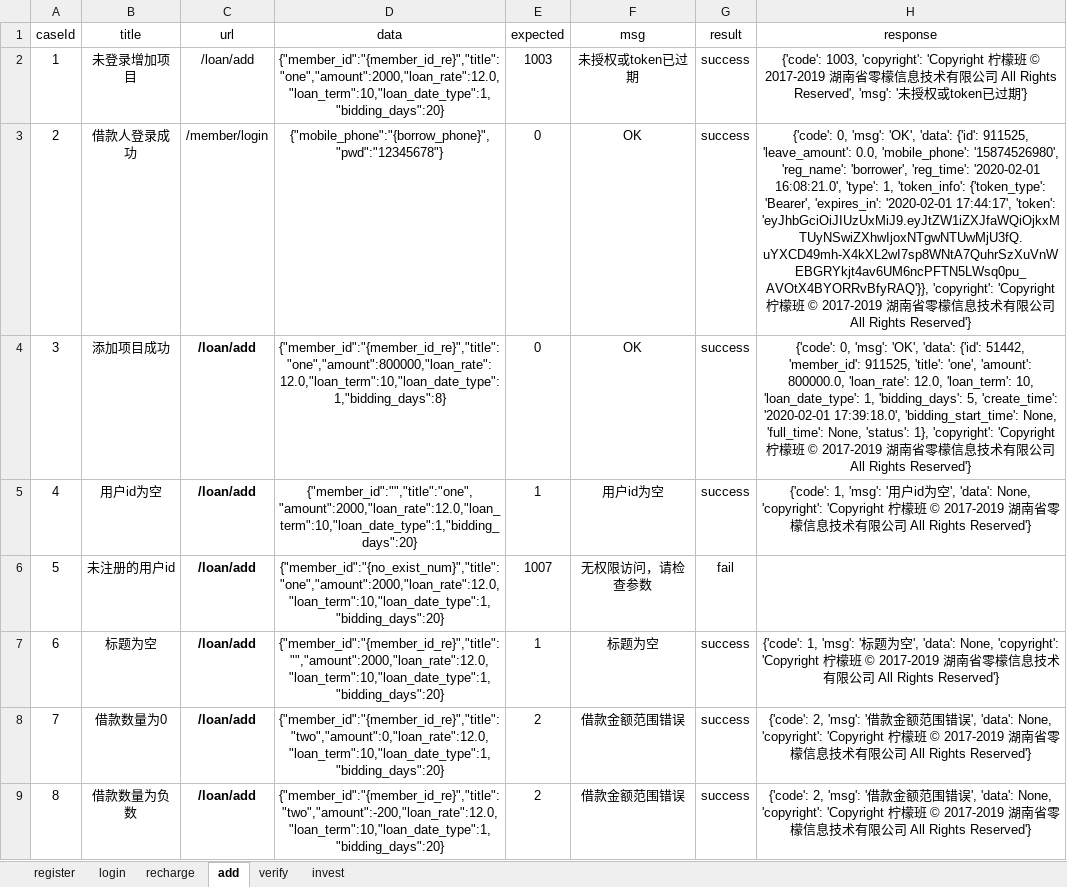
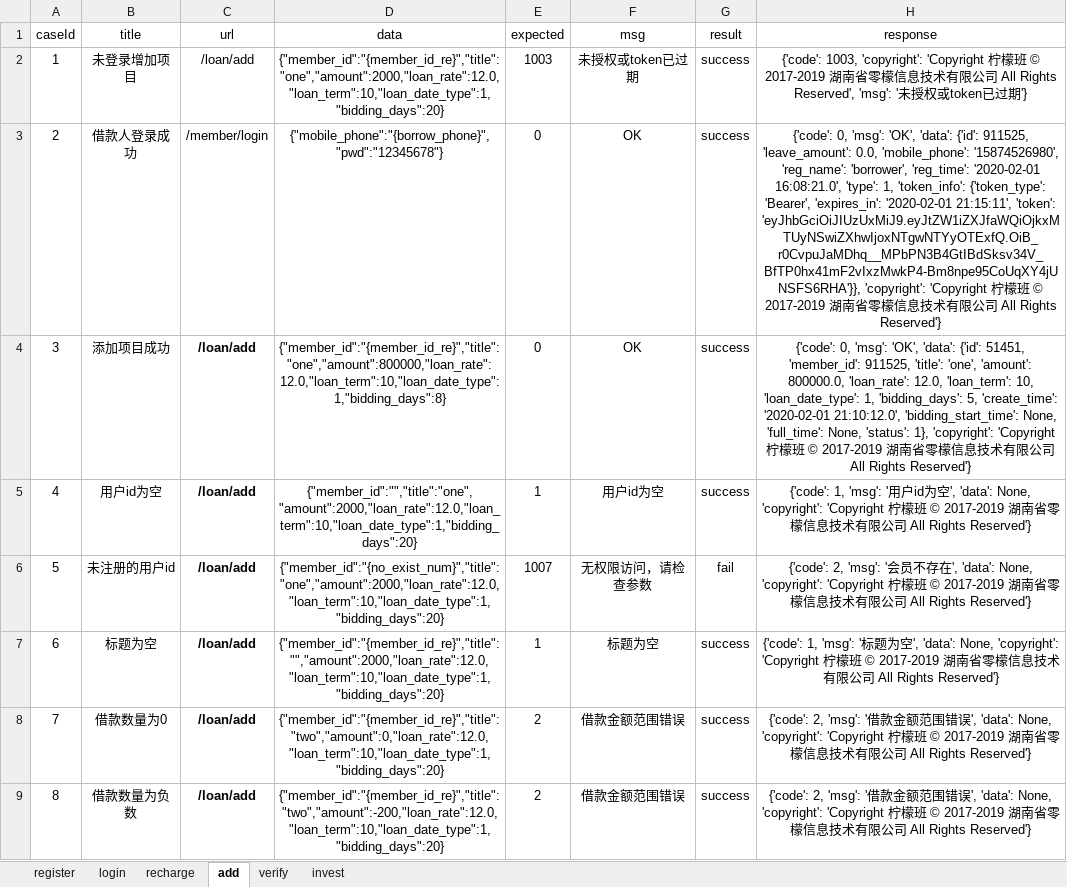
Before and after one commit to yhusr/myinterfacetwo, an Excel workbook: data/excelcases.xlsx, sheet add, drawn as a sheet; only a part is shown; values as stored, in another font and other column widths than the file's, no borders; the diff names each change by its address in the sheet, - before the commit and + after, or states it on an @@ line.

```diff
--- a/data/excelcases.xlsx (sheet add)
+++ b/data/excelcases.xlsx (sheet add)
-H3 (response): …'expires_in': '2020-02-01 17:44:17', 'token': 'eyJhbGciOiJIUzUxMiJ9.eyJtZW1iZXJfaWQiOjkxMTUyNSwiZXhwIjoxNTgwNTUwMjU3fQ.uYXCD49mh-X4kXL2wI7sp8WNtA7QuhrSzXuVnWEBGRYkjt4av6UM6ncPFTN5LWsq0pu_AVOtX4BYORRvBfyRAQ'}}, 'copyright': 'Copyright…
+H3 (response): …'expires_in': '2020-02-01 21:15:11', 'token': 'eyJhbGciOiJIUzUxMiJ9.eyJtZW1iZXJfaWQiOjkxMTUyNSwiZXhwIjoxNTgwNTYyOTExfQ.OiB_r0CvpuJaMDhq__MPbPN3B4GtIBdSksv34V_BfTP0hx41mF2vIxzMwkP4-Bm8npe95CoUqXY4jUNSFS6RHA'}}, 'copyright': 'Copyright…
-H4 (response): …'data': {'id': 51442, 'member_id': 911525, 'title': 'one', 'amount': 800000.0, 'loan_rate': 12.0, 'loan_term': 10, 'loan_date_type': 1, 'bidding_days': 5, 'create_time': '2020-02-01 17:39:18.0', 'bidding_start_time': None,…
+H4 (response): …'data': {'id': 51451, 'member_id': 911525, 'title': 'one', 'amount': 800000.0, 'loan_rate': 12.0, 'loan_term': 10, 'loan_date_type': 1, 'bidding_days': 5, 'create_time': '2020-02-01 21:10:12.0', 'bidding_start_time': None,…
-H6 (response): (empty)
+H6 (response): {'code': 2, 'msg': '会员不存在', 'data': None, 'copyright': 'Copyright 柠檬班 © 2017-2019 湖南省零檬信息技术有限公司 All Rights Reserved'}
```
Also changed, not shown: sheet recharge, sheet invest, sheet verify, sheet login, sheet register, hidden cells, 10 other files.
